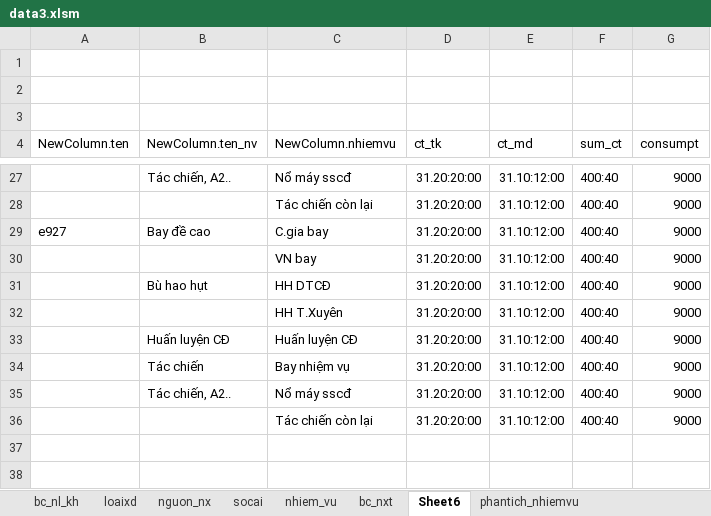
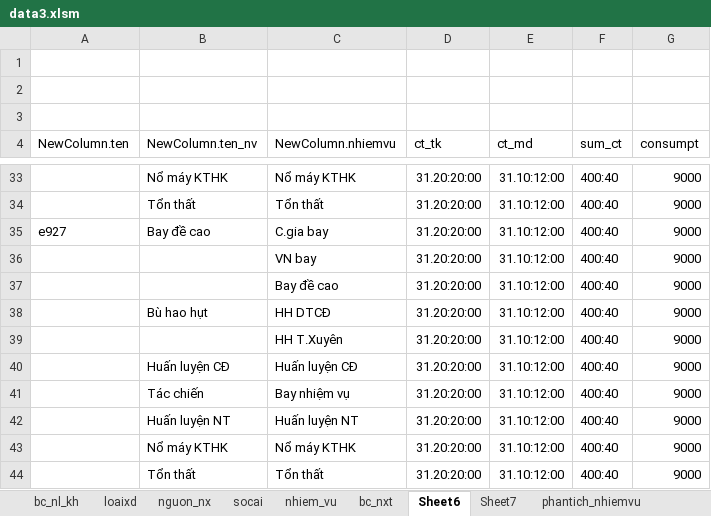
Before and after one commit to ste4-share/petroleum_management_app, an Excel workbook: data3.xlsm, sheet Sheet6, drawn as a sheet; only a part is shown, gaps mark what is left out; values as stored, in another font and other column widths than the file's, no borders; addresses are those after the commit; the diff covers the shown part only; the diff names each change by its address in the sheet, - before the commit and + after, or states it on an @@ line.

```diff
--- a/data3.xlsm (sheet Sheet6)
+++ b/data3.xlsm (sheet Sheet6)
+sheet tab: Sheet7
-B33 (NewColumn.ten_nv): Tác chiến, A2..
+B33 (NewColumn.ten_nv): Nổ máy KTHK
-C33 (NewColumn.nhiemvu): Nổ máy sscđ
+C33 (NewColumn.nhiemvu): Nổ máy KTHK
-B34 (NewColumn.ten_nv): (empty)
+B34 (NewColumn.ten_nv): Tổn thất
-C34 (NewColumn.nhiemvu): Tác chiến còn lại
+C34 (NewColumn.nhiemvu): Tổn thất
+row 37:  |  | Bay đề cao | 31.20:20:00 | 31.10:12:00 | 400:40 | 9000
+row 42:  | Huấn luyện NT | Huấn luyện NT | 31.20:20:00 | 31.10:12:00 | 400:40 | 9000
-B43 (NewColumn.ten_nv): Tác chiến, A2..
+B43 (NewColumn.ten_nv): Nổ máy KTHK
-C43 (NewColumn.nhiemvu): Nổ máy sscđ
+C43 (NewColumn.nhiemvu): Nổ máy KTHK
-B44 (NewColumn.ten_nv): (empty)
+B44 (NewColumn.ten_nv): Tổn thất
-C44 (NewColumn.nhiemvu): Tác chiến còn lại
+C44 (NewColumn.nhiemvu): Tổn thất
```
Also changed, not shown: 6 added rows and 8 edited cells elsewhere in this sheet, sheet phantich_nhiemvu, sheet socai, sheet nhiem_vu, sheet bc_nxt, sheet bc_nl_kh, other sheet tabs, hidden cells, 10 other files.
